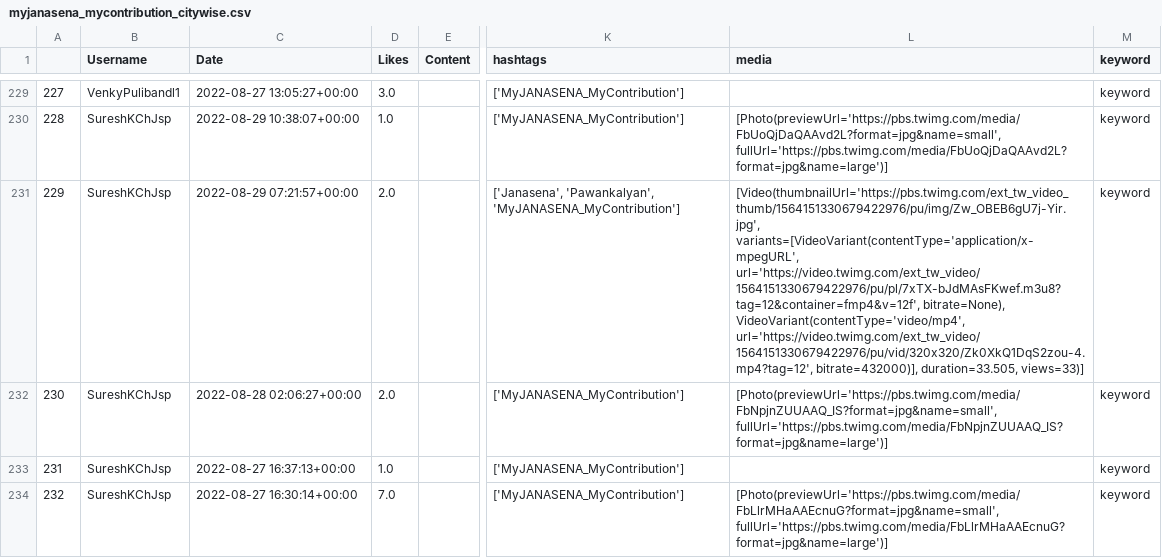
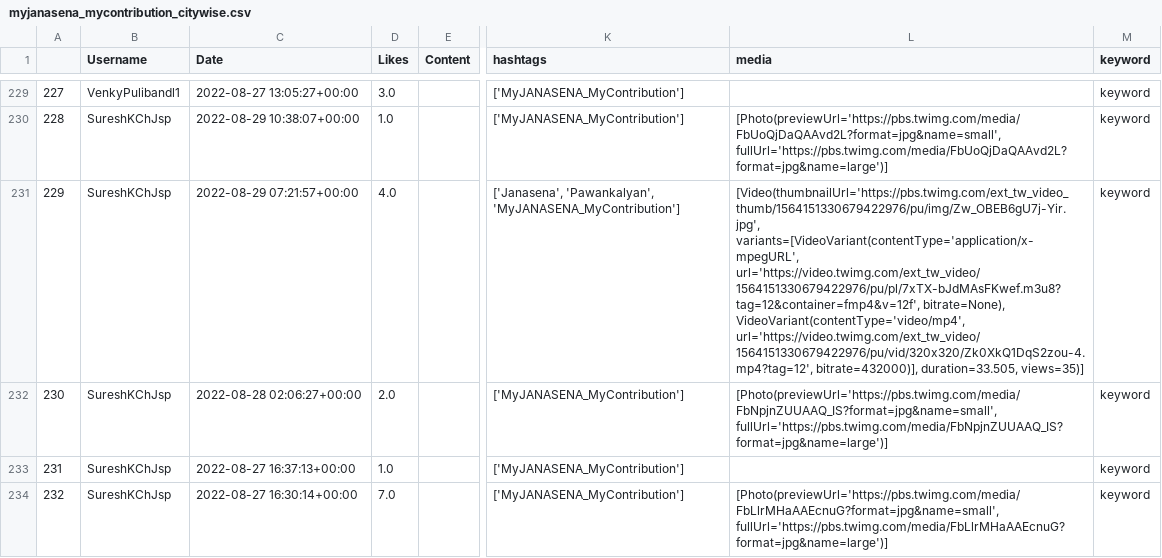
Before and after one commit to harishindl/janasenatweetdashboard, a CSV file: myjanasena_mycontribution_citywise.csv, drawn as a sheet; only a part is shown, gaps mark what is left out; the diff covers the shown part only; the diff names each change by its address in the sheet, - before the commit and + after, or states it on an @@ line.

Commit message:
committing files

```diff
--- a/myjanasena_mycontribution_citywise.csv
+++ b/myjanasena_mycontribution_citywise.csv
-D231 (Likes): 2.0
+D231 (Likes): 4.0
-L231 (media): …bitrate=432000)], duration=33.505, views=33)]
+L231 (media): …bitrate=432000)], duration=33.505, views=35)]
```
Also changed, not shown: 96 edited cells elsewhere in this file.
